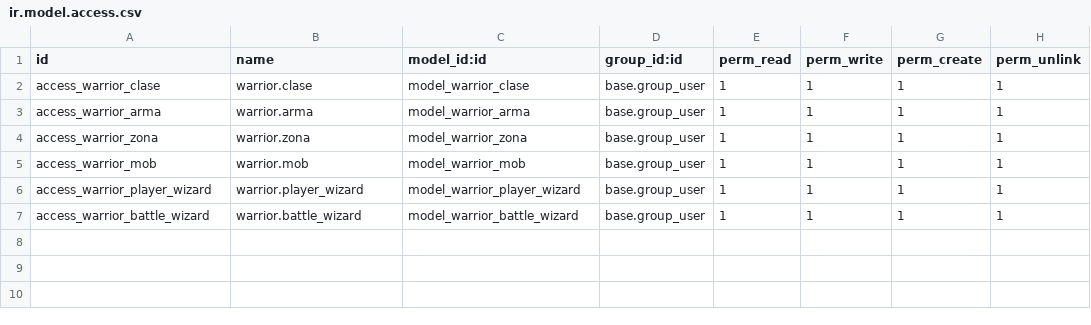
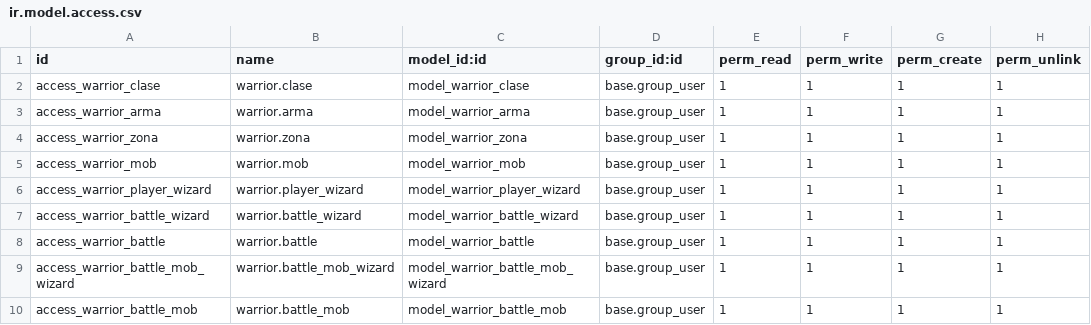
Before and after one commit to Pablo45454/NEW-ODOO, a CSV file: security/ir.model.access.csv, drawn as a sheet.

```diff
--- a/security/ir.model.access.csv
+++ b/security/ir.model.access.csv
@@ -7 +7,4 @@ access_warrior_player_wizard,warrior.player_wizard,model_warrior_player_wizard,b
 access_warrior_battle_wizard,warrior.battle_wizard,model_warrior_battle_wizard,base.group_user,1,1,1,1
+access_warrior_battle,warrior.battle,model_warrior_battle,base.group_user,1,1,1,1
+access_warrior_battle_mob_wizard,warrior.battle_mob_wizard,model_warrior_battle_mob_wizard,base.group_user,1,1,1,1
+access_warrior_battle_mob,warrior.battle_mob,model_warrior_battle_mob,base.group_user,1,1,1,1
```
Also changed, not shown: 5 other files.
